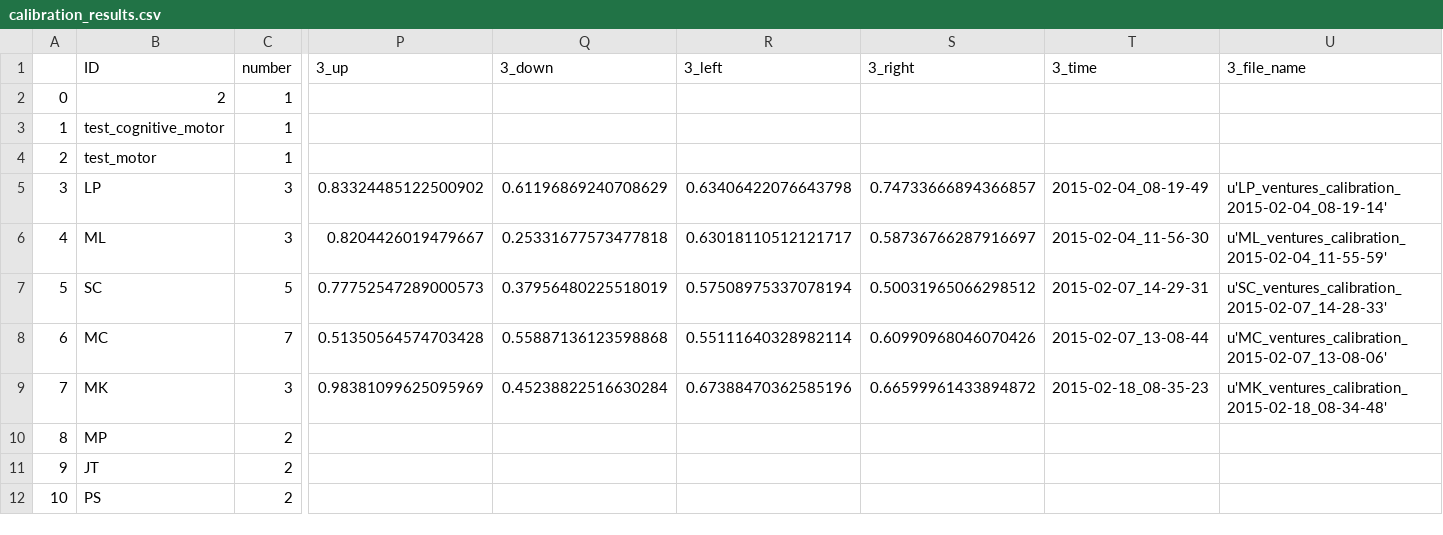
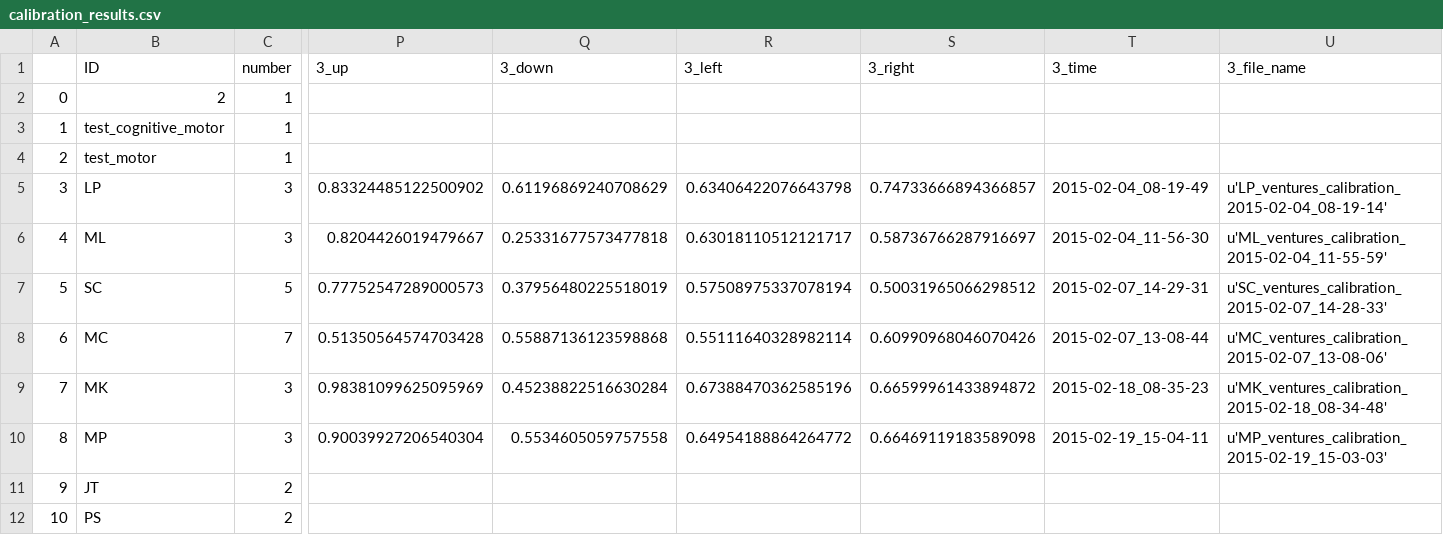
Before and after one commit to BrainTech/openbci, a CSV file: exps/ventures/data/calibration_results.csv, drawn as a sheet; only a part is shown, gaps mark what is left out; the diff names each change by its address in the sheet, - before the commit and + after, or states it on an @@ line.

```diff
--- a/exps/ventures/data/calibration_results.csv
+++ b/exps/ventures/data/calibration_results.csv
-C10 (number): 2
+C10 (number): 3
-P10 (3_up): (empty)
+P10 (3_up): 0.90039927206540304
-Q10 (3_down): (empty)
+Q10 (3_down): 0.5534605059757558
-R10 (3_left): (empty)
+R10 (3_left): 0.64954188864264772
-S10 (3_right): (empty)
+S10 (3_right): 0.66469119183589098
-T10 (3_time): (empty)
+T10 (3_time): 2015-02-19_15-04-11
-U10 (3_file_name): (empty)
+U10 (3_file_name): u'MP_ventures_calibration_2015-02-19_15-03-03'
```
Also changed, not shown: exps/ventures/data/baseline_results.csv, exps/ventures/data/calibration_results_2.csv, 1 other file.
